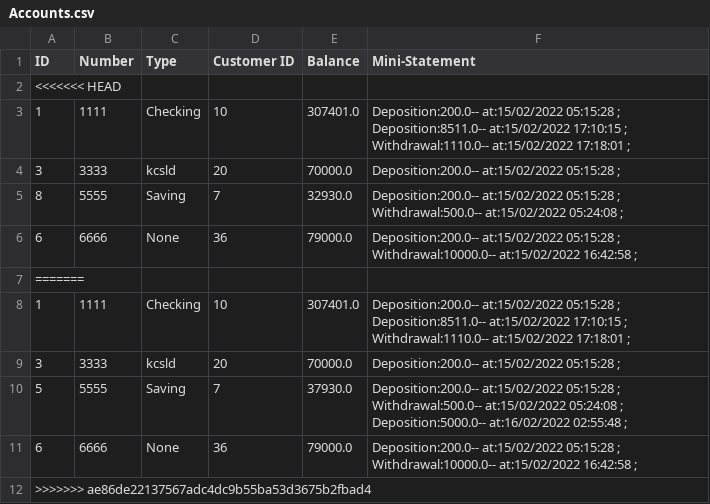
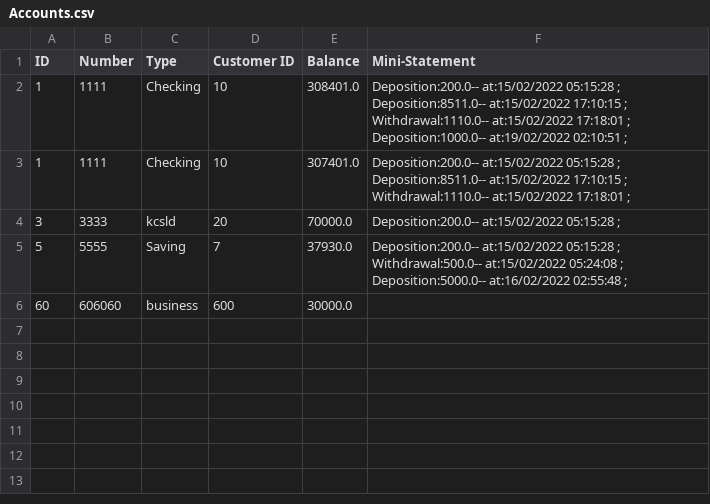
Before and after one commit to Eman-123-eng/Bank-GUI, a CSV file: GUI/src/main/java/BankManagement/Accounts.csv, drawn as a sheet; removed rows and columns are numbered as before the commit, all else as after; the diff names each change by its address in the sheet, - before the commit and + after, or states it on an @@ line.

```diff
--- a/GUI/src/main/java/BankManagement/Accounts.csv
+++ b/GUI/src/main/java/BankManagement/Accounts.csv
-row 2: <<<<<<< HEAD
-E2 (Balance): 307401.0
+E2 (Balance): 308401.0
-F2 (Mini-Statement): …17:18:01 ;
+F2 (Mini-Statement): …17:18:01 ; Deposition:1000.0-- at:19/02/2022 02:10:51 ;
-row 4: 3 | 3333 | kcsld | 20 | 70000.0 | Deposition:200.0-- at:15/02/2022 05:15:28 ;
-row 5: 8 | 5555 | Saving | 7 | 32930.0 | Deposition:200.0-- at:15/02/2022 05:15:28 ; Withdrawal:500.0-- at:15/02/2022 05:24:08 ;
-row 6: 6 | 6666 | None | 36 | 79000.0 | Deposition:200.0-- at:15/02/2022 05:15:28 ; Withdrawal:10000.0-- at:15/02/2022 16:42:58 ;
-row 7: =======
-row 11: 6 | 6666 | None | 36 | 79000.0 | Deposition:200.0-- at:15/02/2022 05:15:28 ; Withdrawal:10000.0-- at:15/02/2022 16:42:58 ;
-row 12: >>>>>>> ae86de22137567adc4dc9b55ba53d3675b2fbad4
+row 6: 60 | 606060 | business | 600 | 30000.0
```
Also changed, not shown: 19 other files.
